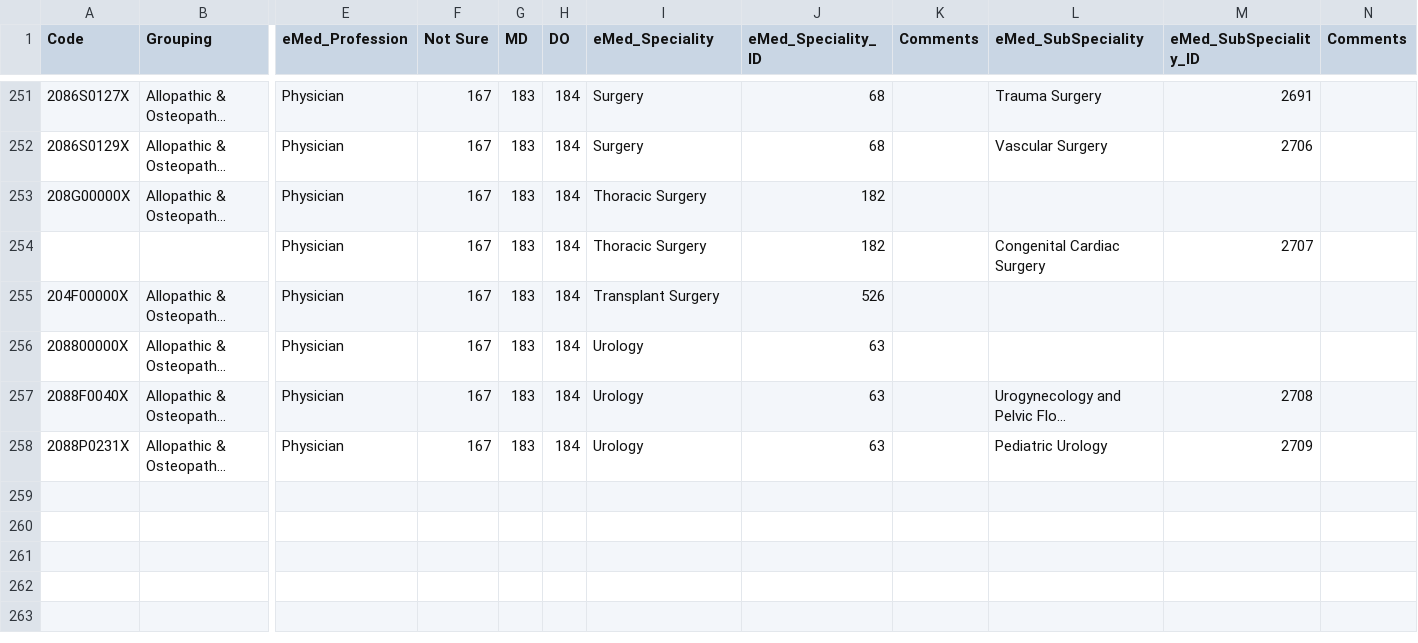
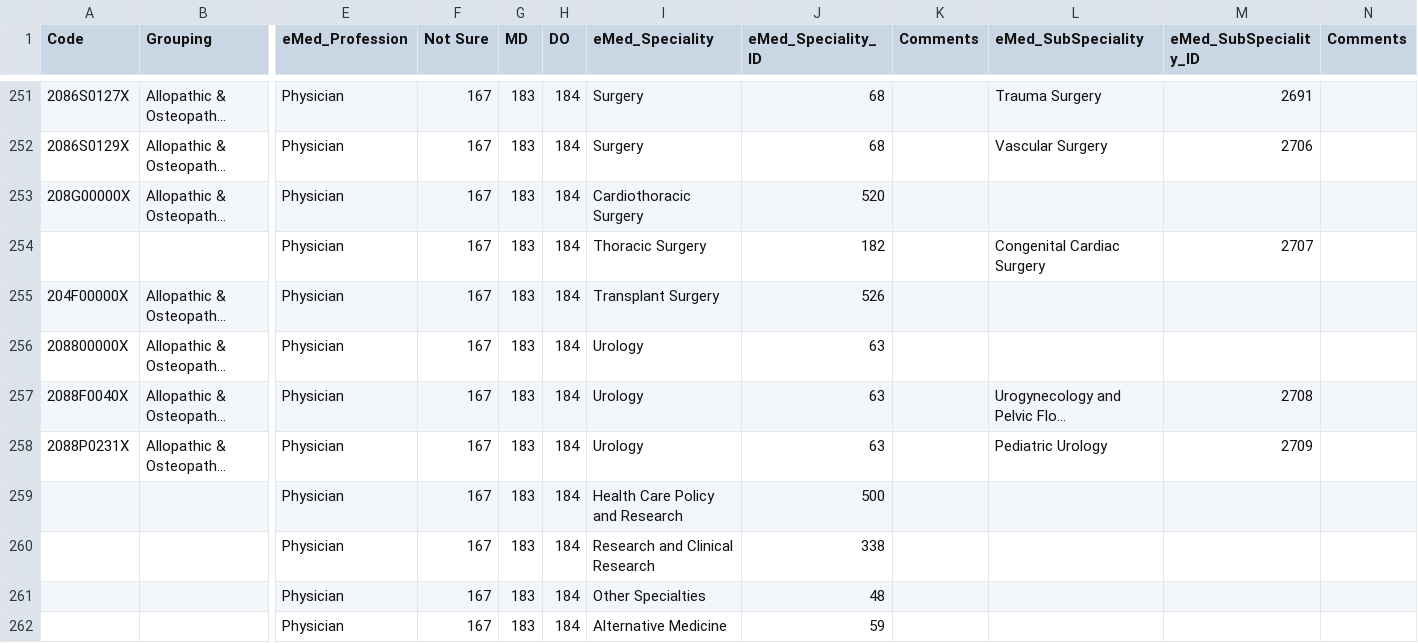
Before and after one commit to samhitha46/hcp, a CSV file: data/input/physician_md_do.csv, drawn as a sheet; only a part is shown, gaps mark what is left out; long unchanged cells end in …; rows hold the shown columns only; the diff names each change by its address in the sheet, - before the commit and + after, or states it on an @@ line.

Commit message:
More entries added / cleaned

```diff
--- a/data/input/physician_md_do.csv
+++ b/data/input/physician_md_do.csv
-I253 (eMed_Speciality): Thoracic Surgery
+I253 (eMed_Speciality): Cardiothoracic Surgery
-J253 (eMed_Speciality_ID): 182
+J253 (eMed_Speciality_ID): 520
+row 259:  |  | Physician | 167 | 183 | 184 | Health Care Policy and Research | 500
+row 260:  |  | Physician | 167 | 183 | 184 | Research and Clinical Research | 338
+row 261:  |  | Physician | 167 | 183 | 184 | Other Specialties | 48
+row 262:  |  | Physician | 167 | 183 | 184 | Alternative Medicine | 59
```
Also changed, not shown: 1 other file.
